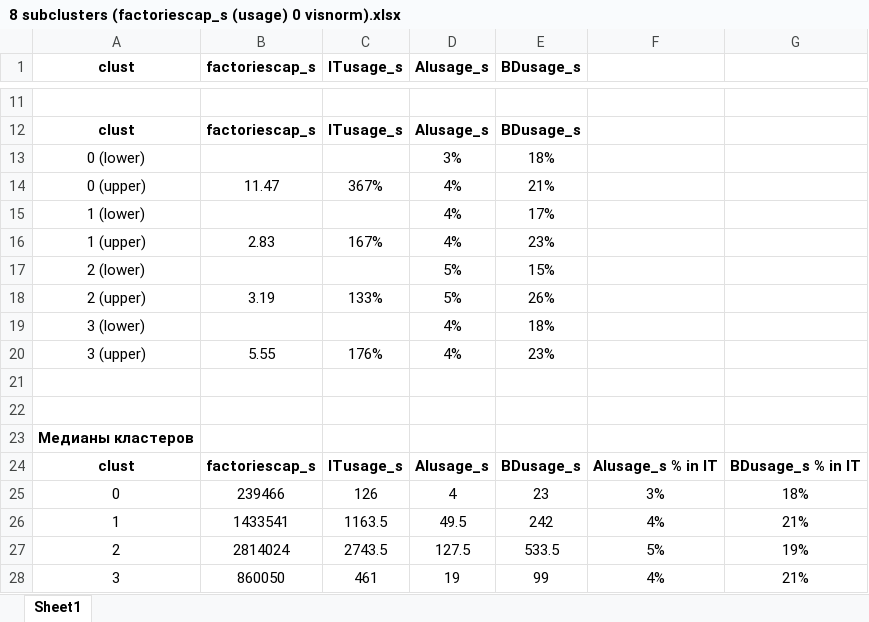
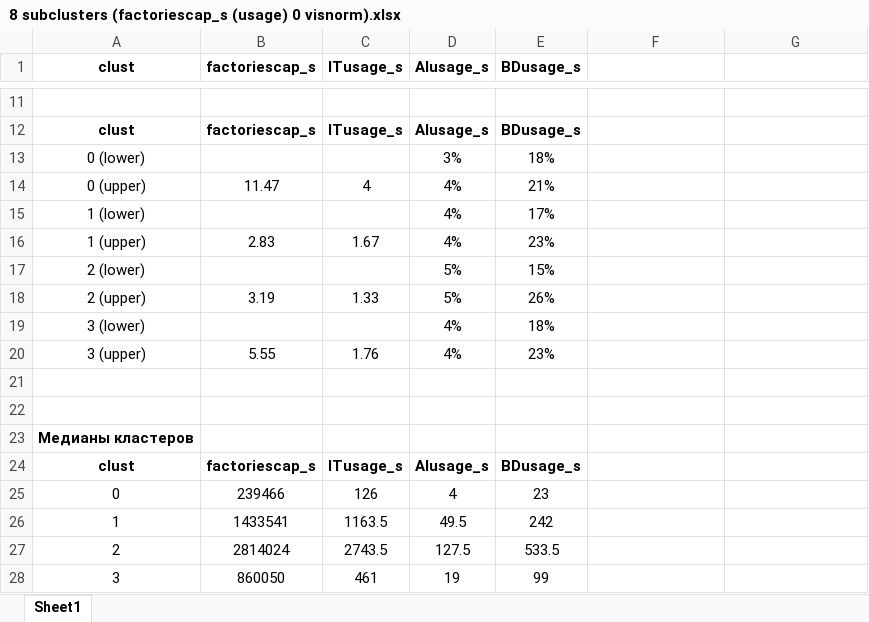
Before and after one commit to aghajanyan/ITMO-3, an Excel workbook: clustering/8 subclusters (factoriescap_s (usage) 0 visnorm).xlsx, sheet Sheet1, drawn as a sheet; only a part is shown, gaps mark what is left out; values as stored, in another font and other column widths than the file's, no borders; charts and pictures and conditional formats not drawn; the diff names each change by its address in the sheet, - before the commit and + after, or states it on an @@ line.

```diff
--- a/clustering/8 subclusters (factoriescap_s (usage) 0 visnorm).xlsx (sheet Sheet1)
+++ b/clustering/8 subclusters (factoriescap_s (usage) 0 visnorm).xlsx (sheet Sheet1)
-C14 (ITusage_s): 367%
+C14 (ITusage_s): 4
-C16 (ITusage_s): 167%
+C16 (ITusage_s): 1.67
-C18 (ITusage_s): 133%
+C18 (ITusage_s): 1.33
-C20 (ITusage_s): 176%
+C20 (ITusage_s): 1.76
-F24: AIusage_s % in IT
+F24: (empty)
-G24: BDusage_s % in IT
+G24: (empty)
-F25: 3%
+F25: (empty)
-G25: 18%
+G25: (empty)
-F26: 4%
+F26: (empty)
-G26: 21%
+G26: (empty)
-F27: 5%
+F27: (empty)
-G27: 19%
+G27: (empty)
-F28: 4%
+F28: (empty)
-G28: 21%
+G28: (empty)
```
Also changed, not shown: clustering/6 subclusters (factoriescap_s (costs) 0 visnorm).xlsx.
